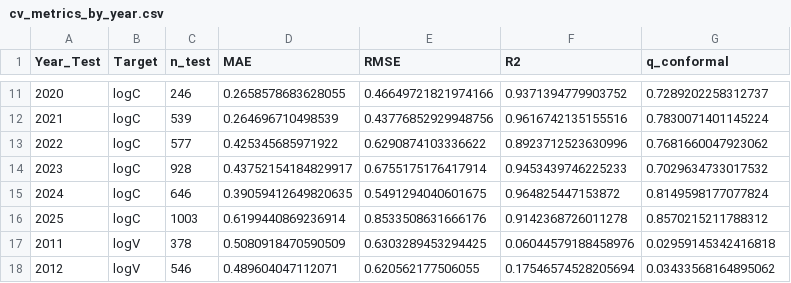
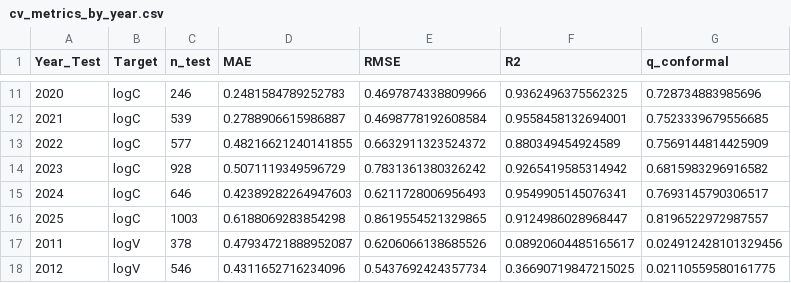
Before and after one commit to ansleybrown1337/kerbel-long-term-impacts, a CSV file: out/ml_catboost_conformal_loyo/cv_metrics_by_year.csv, drawn as a sheet; only a part is shown, gaps mark what is left out; the diff covers the shown part only.

```diff
--- a/out/ml_catboost_conformal_loyo/cv_metrics_by_year.csv
+++ b/out/ml_catboost_conformal_loyo/cv_metrics_by_year.csv
@@ -11,8 +11,8 @@ Year_Test,Target,n_test,MAE,RMSE,R2,q_conformal
-2020,logC,246,0.2658578683628055,0.46649721821974166,0.9371394779903752,0.7289202258312737
-2021,logC,539,0.264696710498539,0.43776852929948756,0.9616742135155516,0.7830071401145224
-2022,logC,577,0.425345685971922,0.6290874103336622,0.8923712523630996,0.7681660047923062
-2023,logC,928,0.43752154184829917,0.6755175176417914,0.9453439746225233,0.7029634733017532
-2024,logC,646,0.39059412649820635,0.5491294040601675,0.964825447153872,0.8149598177077824
-2025,logC,1003,0.6199440869236914,0.8533508631666176,0.9142368726011278,0.8570215211788312
-2011,logV,378,0.5080918470590509,0.6303289453294425,0.06044579188458976,0.02959145342416818
-2012,logV,546,0.489604047112071,0.620562177506055,0.17546574528205694,0.03433568164895062
+2020,logC,246,0.2481584789252783,0.4697874338809966,0.9362496375562325,0.728734883985696
+2021,logC,539,0.2788906615986887,0.4698778192608584,0.9558458132694001,0.7523339679556685
+2022,logC,577,0.48216621240141855,0.6632911323524372,0.880349454924589,0.7569144814425909
+2023,logC,928,0.5071119349596729,0.7831361380326242,0.9265419585314942,0.6815983296916582
+2024,logC,646,0.42389282264947603,0.6211728006956493,0.9549905145076341,0.7693145790306517
+2025,logC,1003,0.6188069283854298,0.8619554521329865,0.9124986028968447,0.8196522972987557
+2011,logV,378,0.47934721888952087,0.6206066138685526,0.08920604485165617,0.024912428101329456
+2012,logV,546,0.4311652716234096,0.5437692424357734,0.36690719847215025,0.02110559580161775
```
Also changed, not shown: 73 edited cells elsewhere in this file, catboost_info/learn_error.tsv, catboost_info/time_left.tsv, 28 other files.
